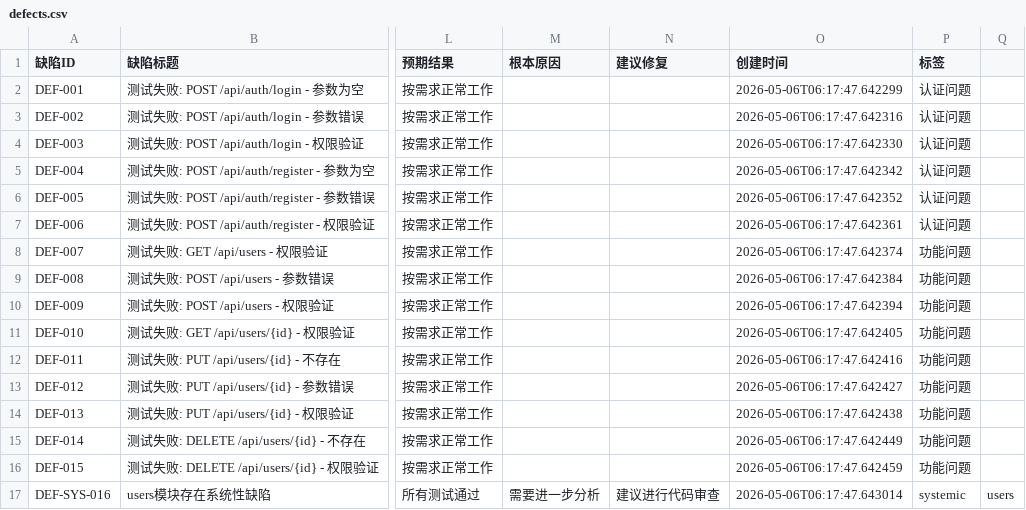
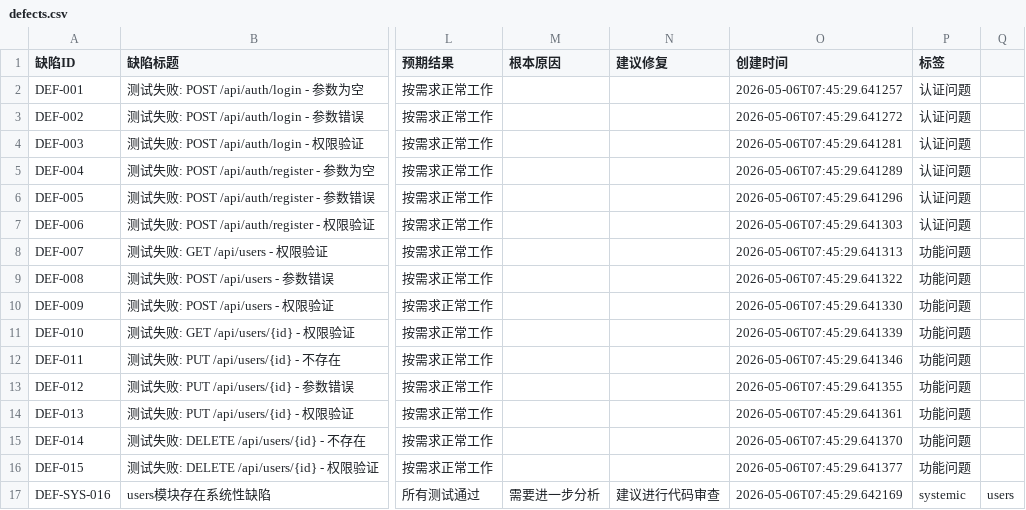
Before and after one commit to lilaomo1094/aiDemo, a CSV file: output/defects.csv, drawn as a sheet; only a part is shown, gaps mark what is left out; the diff names each change by its address in the sheet, - before the commit and + after, or states it on an @@ line.

```diff
--- a/output/defects.csv
+++ b/output/defects.csv
-O2 (创建时间): 2026-05-06T06:17:47.642299
+O2 (创建时间): 2026-05-06T07:45:29.641257
-O3 (创建时间): 2026-05-06T06:17:47.642316
+O3 (创建时间): 2026-05-06T07:45:29.641272
-O4 (创建时间): 2026-05-06T06:17:47.642330
+O4 (创建时间): 2026-05-06T07:45:29.641281
-O5 (创建时间): 2026-05-06T06:17:47.642342
+O5 (创建时间): 2026-05-06T07:45:29.641289
-O6 (创建时间): 2026-05-06T06:17:47.642352
+O6 (创建时间): 2026-05-06T07:45:29.641296
-O7 (创建时间): 2026-05-06T06:17:47.642361
+O7 (创建时间): 2026-05-06T07:45:29.641303
-O8 (创建时间): 2026-05-06T06:17:47.642374
+O8 (创建时间): 2026-05-06T07:45:29.641313
-O9 (创建时间): 2026-05-06T06:17:47.642384
+O9 (创建时间): 2026-05-06T07:45:29.641322
-O10 (创建时间): 2026-05-06T06:17:47.642394
+O10 (创建时间): 2026-05-06T07:45:29.641330
-O11 (创建时间): 2026-05-06T06:17:47.642405
+O11 (创建时间): 2026-05-06T07:45:29.641339
-O12 (创建时间): 2026-05-06T06:17:47.642416
+O12 (创建时间): 2026-05-06T07:45:29.641346
-O13 (创建时间): 2026-05-06T06:17:47.642427
+O13 (创建时间): 2026-05-06T07:45:29.641355
-O14 (创建时间): 2026-05-06T06:17:47.642438
+O14 (创建时间): 2026-05-06T07:45:29.641361
-O15 (创建时间): 2026-05-06T06:17:47.642449
+O15 (创建时间): 2026-05-06T07:45:29.641370
-O16 (创建时间): 2026-05-06T06:17:47.642459
+O16 (创建时间): 2026-05-06T07:45:29.641377
-O17 (创建时间): 2026-05-06T06:17:47.643014
+O17 (创建时间): 2026-05-06T07:45:29.642169
```
Also changed, not shown: output/test_cases.csv, 7 other files.
